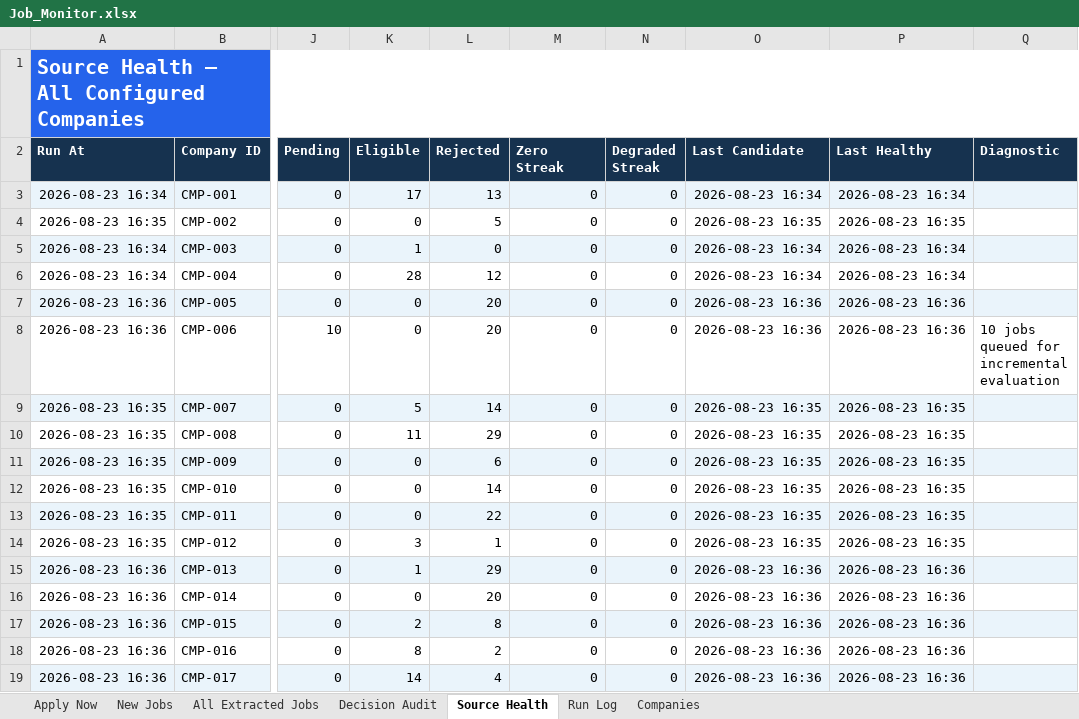
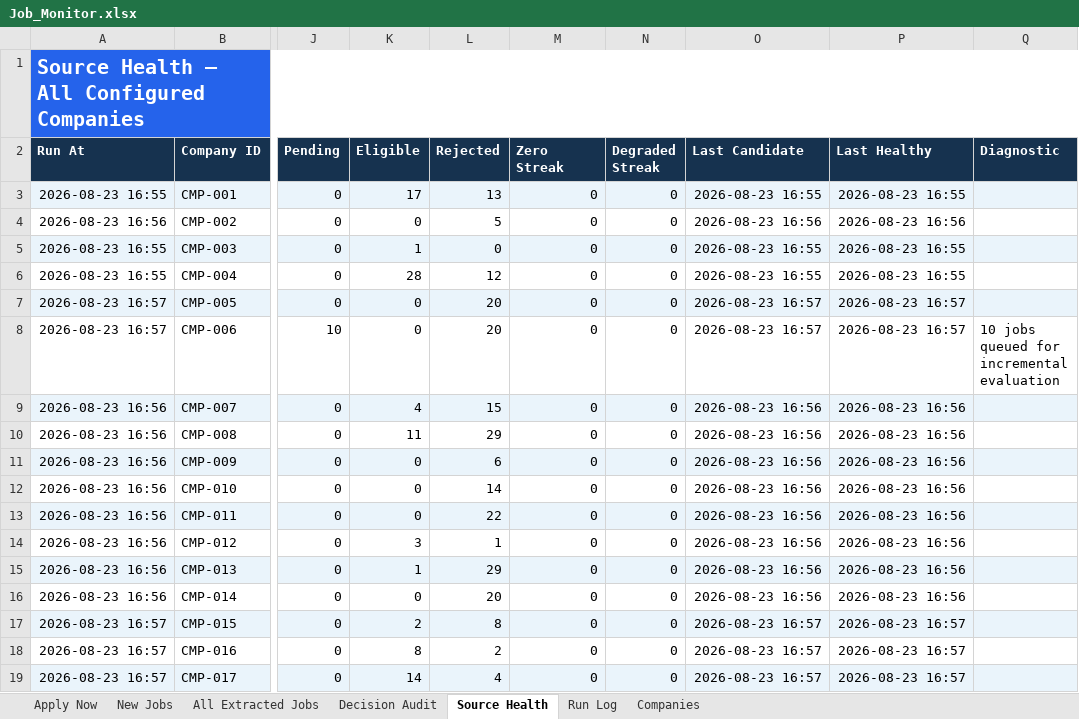
Before and after one commit to taran-dev4u/career-job-monitor, an Excel workbook: outputs/job-monitor/Job_Monitor.xlsx, sheet Source Health, drawn as a sheet; only a part is shown, gaps mark what is left out; values as stored, in another font and other column widths than the file's, no borders; table styles not drawn; the diff names each change by its address in the sheet, - before the commit and + after, or states it on an @@ line.

```diff
--- a/outputs/job-monitor/Job_Monitor.xlsx (sheet Source Health)
+++ b/outputs/job-monitor/Job_Monitor.xlsx (sheet Source Health)
-A3 (Run At): 2026-08-23 16:34
+A3 (Run At): 2026-08-23 16:55
-O3 (Last Candidate): 2026-08-23 16:34
+O3 (Last Candidate): 2026-08-23 16:55
-P3 (Last Healthy): 2026-08-23 16:34
+P3 (Last Healthy): 2026-08-23 16:55
-A4 (Run At): 2026-08-23 16:35
+A4 (Run At): 2026-08-23 16:56
-O4 (Last Candidate): 2026-08-23 16:35
+O4 (Last Candidate): 2026-08-23 16:56
-P4 (Last Healthy): 2026-08-23 16:35
+P4 (Last Healthy): 2026-08-23 16:56
-A5:A6 (Run At): 2026-08-23 16:34
+A5:A6 (Run At): 2026-08-23 16:55
-O5:O6 (Last Candidate): 2026-08-23 16:34
+O5:O6 (Last Candidate): 2026-08-23 16:55
-P5:P6 (Last Healthy): 2026-08-23 16:34
+P5:P6 (Last Healthy): 2026-08-23 16:55
-A7:A8 (Run At): 2026-08-23 16:36
+A7:A8 (Run At): 2026-08-23 16:57
-O7:O8 (Last Candidate): 2026-08-23 16:36
+O7:O8 (Last Candidate): 2026-08-23 16:57
-P7:P8 (Last Healthy): 2026-08-23 16:36
+P7:P8 (Last Healthy): 2026-08-23 16:57
-A9:A14 (Run At): 2026-08-23 16:35
+A9:A14 (Run At): 2026-08-23 16:56
-K9 (Eligible): 5
+K9 (Eligible): 4
-L9 (Rejected): 14
+L9 (Rejected): 15
-O9:O14 (Last Candidate): 2026-08-23 16:35
+O9:O14 (Last Candidate): 2026-08-23 16:56
-P9:P14 (Last Healthy): 2026-08-23 16:35
+P9:P14 (Last Healthy): 2026-08-23 16:56
-A15:A16 (Run At): 2026-08-23 16:36
+A15:A16 (Run At): 2026-08-23 16:56
-O15:O16 (Last Candidate): 2026-08-23 16:36
+O15:O16 (Last Candidate): 2026-08-23 16:56
-P15:P16 (Last Healthy): 2026-08-23 16:36
+P15:P16 (Last Healthy): 2026-08-23 16:56
-A17:A19 (Run At): 2026-08-23 16:36
+A17:A19 (Run At): 2026-08-23 16:57
-O17:O19 (Last Candidate): 2026-08-23 16:36
+O17:O19 (Last Candidate): 2026-08-23 16:57
-P17:P19 (Last Healthy): 2026-08-23 16:36
+P17:P19 (Last Healthy): 2026-08-23 16:57
```
Also changed, not shown: sheet Decision Audit, sheet All Extracted Jobs, sheet Apply Now, sheet Run Log, 11 other files.
